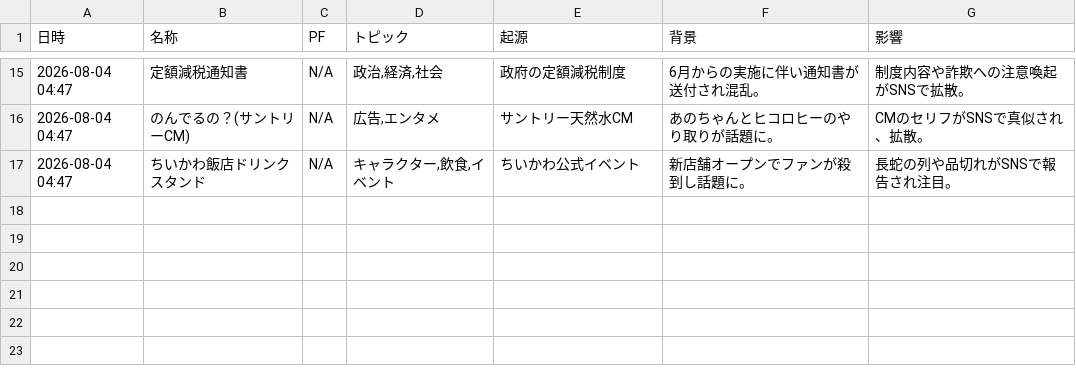
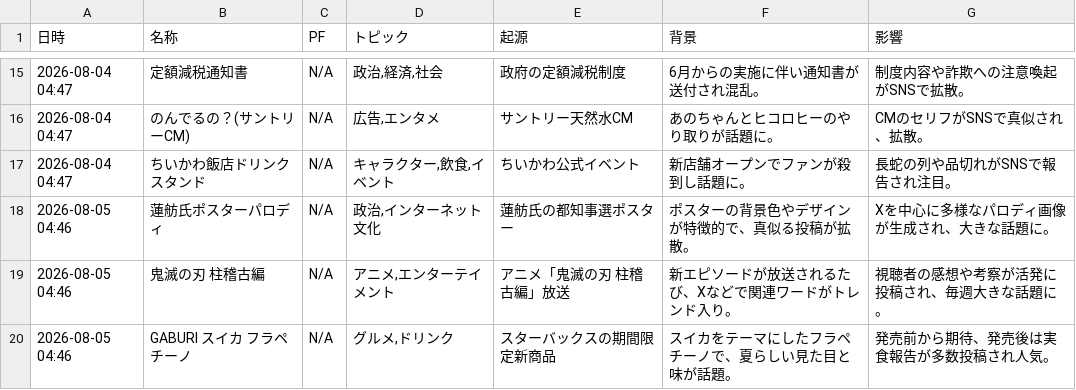
Before and after one commit to Hamaaan/sns-meme-reporting-jp, a CSV file: data/2026/2026-08_meme_trends.csv, drawn as a sheet; only a part is shown, gaps mark what is left out; the diff names each change by its address in the sheet, - before the commit and + after, or states it on an @@ line.

```diff
--- a/data/2026/2026-08_meme_trends.csv
+++ b/data/2026/2026-08_meme_trends.csv
+row 18: 2026-08-05 04:46 | 蓮舫氏ポスターパロディ | N/A | 政治,インターネット文化 | 蓮舫氏の都知事選ポスター | ポスターの背景色やデザインが特徴的で、真似る投稿が拡散。 | Xを中心に多様なパロディ画像が生成され、大きな話題に。
+row 19: 2026-08-05 04:46 | 鬼滅の刃 柱稽古編 | N/A | アニメ,エンターテイメント | アニメ「鬼滅の刃 柱稽古編」放送 | 新エピソードが放送されるたび、Xなどで関連ワードがトレンド入り。 | 視聴者の感想や考察が活発に投稿され、毎週大きな話題に。
+row 20: 2026-08-05 04:46 | GABURI スイカ フラペチーノ | N/A | グルメ,ドリンク | スターバックスの期間限定新商品 | スイカをテーマにしたフラペチーノで、夏らしい見た目と味が話題。 | 発売前から期待、発売後は実食報告が多数投稿され人気。
```
Also changed, not shown: 1 other file.
